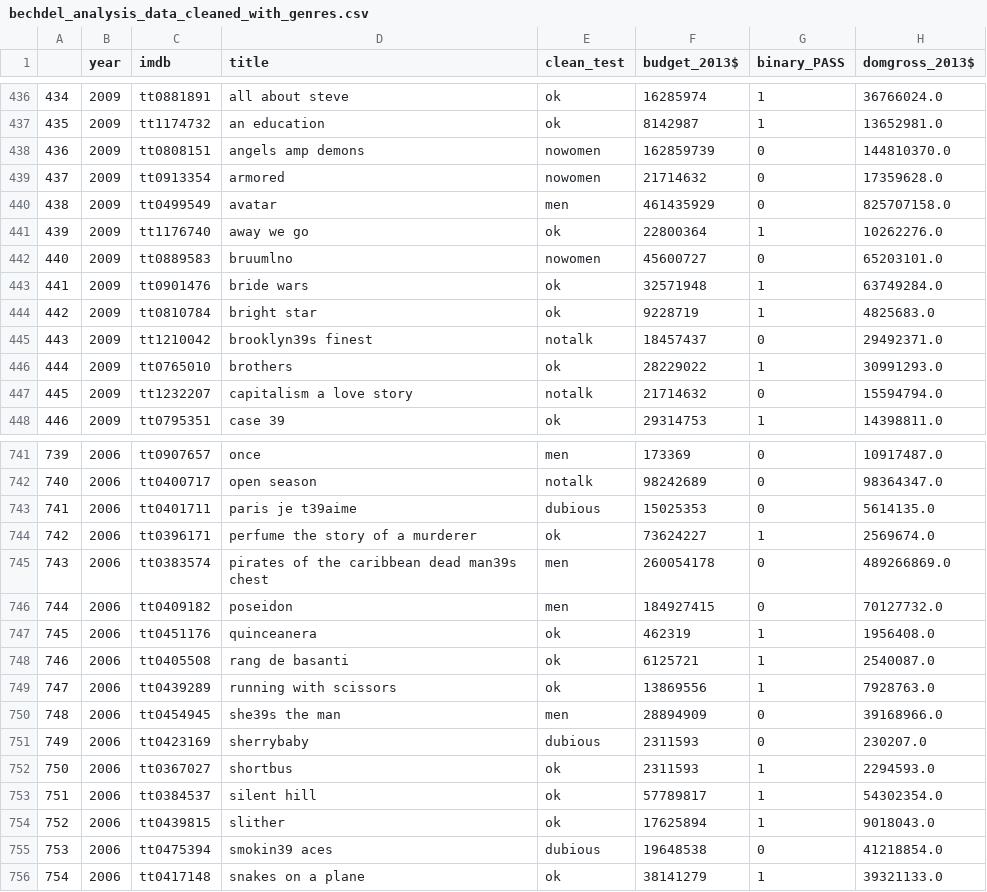
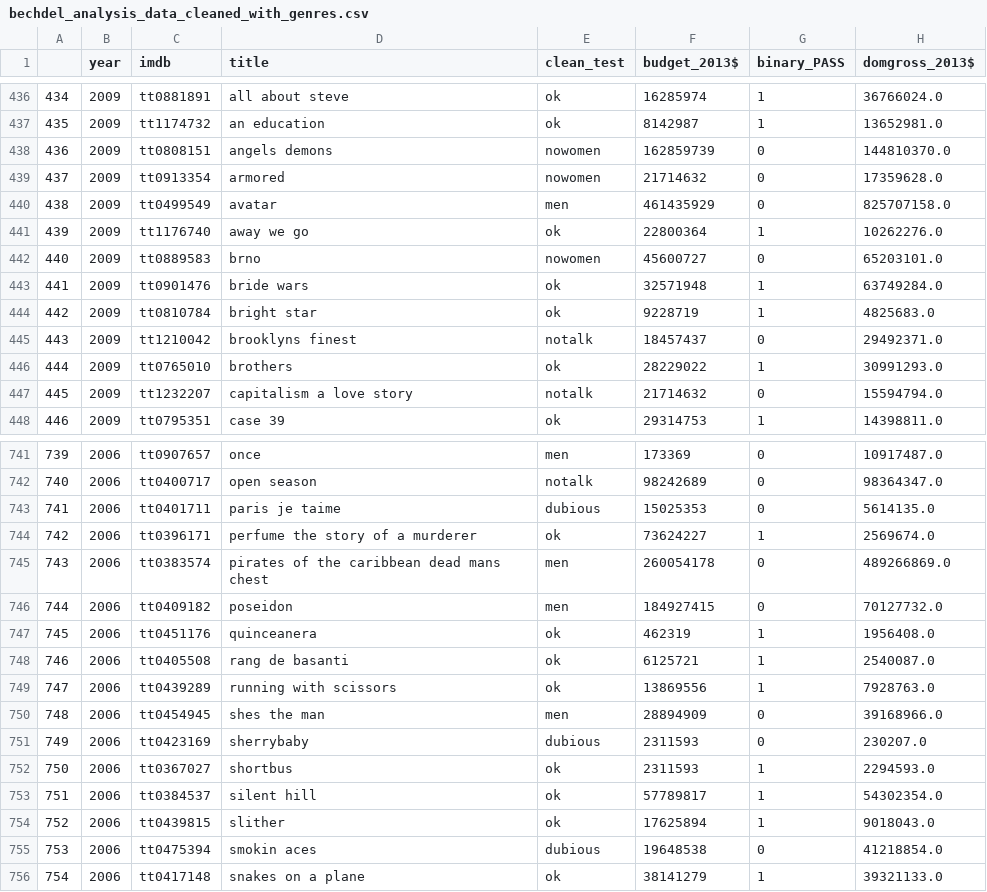
Before and after one commit to haileydennis/bechdel-analysis, a CSV file: bechdel_analysis_data_cleaned_with_genres.csv, drawn as a sheet; only a part is shown, gaps mark what is left out; the diff covers the shown part only; the diff names each change by its address in the sheet, - before the commit and + after, or states it on an @@ line.

```diff
--- a/bechdel_analysis_data_cleaned_with_genres.csv
+++ b/bechdel_analysis_data_cleaned_with_genres.csv
-D438 (title): angels amp demons
+D438 (title): angels demons
-D442 (title): bruumlno
+D442 (title): brno
-D445 (title): brooklyn39s finest
+D445 (title): brooklyns finest
-D743 (title): paris je t39aime
+D743 (title): paris je taime
-D745 (title): pirates of the caribbean dead man39s chest
+D745 (title): pirates of the caribbean dead mans chest
-D750 (title): she39s the man
+D750 (title): shes the man
-D755 (title): smokin39 aces
+D755 (title): smokin aces
```
Also changed, not shown: 91 edited cells elsewhere in this file, bechdel_analysis_data_cleaned.csv, 5 other files.
